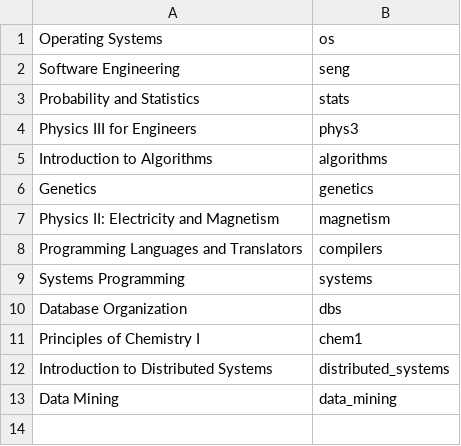
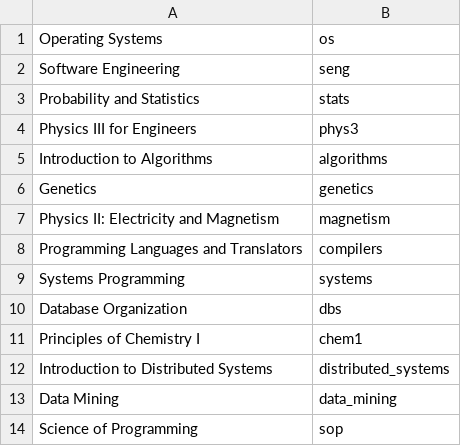
Before and after one commit to chatasma/notes, a CSV file: content/course_map.csv, drawn as a sheet.

```diff
--- a/content/course_map.csv
+++ b/content/course_map.csv
@@ -13 +13,2 @@ Introduction to Distributed Systems,distributed_systems
 Data Mining,data_mining
+Science of Programming,sop
```
Also changed, not shown: 6 other files.
